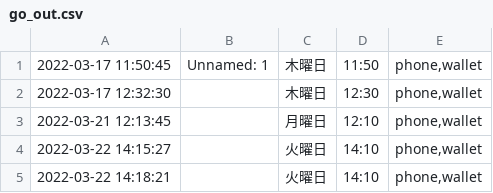
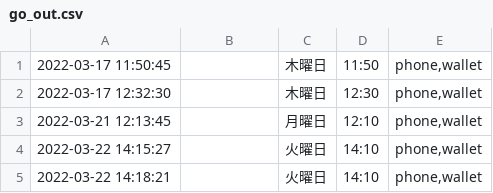
Before and after one commit to tarte-351123/Mr.misplaced, a CSV file: ble関連プログラム/csv/go_out.csv, drawn as a sheet; only a part is shown.

```diff
--- a/ble関連プログラム/csv/go_out.csv
+++ b/ble関連プログラム/csv/go_out.csv
@@ -1,2 +1,2 @@
-2022-03-17 11:50:45,Unnamed: 1,木曜日,11:50,"phone,wallet"
+2022-03-17 11:50:45,,木曜日,11:50,"phone,wallet"
 2022-03-17 12:32:30,,木曜日,12:30,"phone,wallet"
```
Also changed, not shown: 1 other file.
